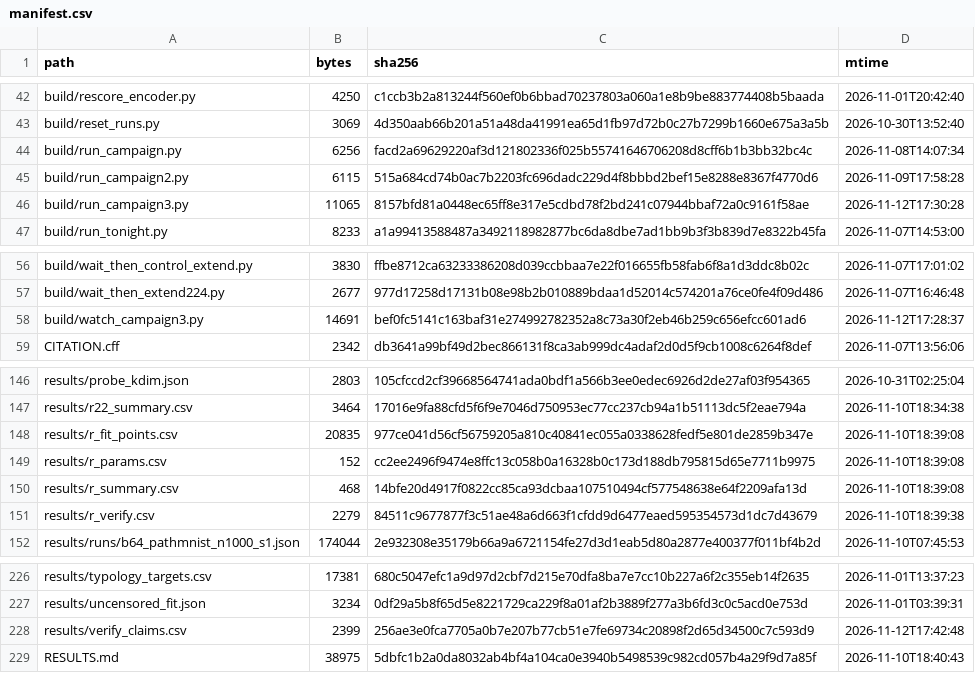
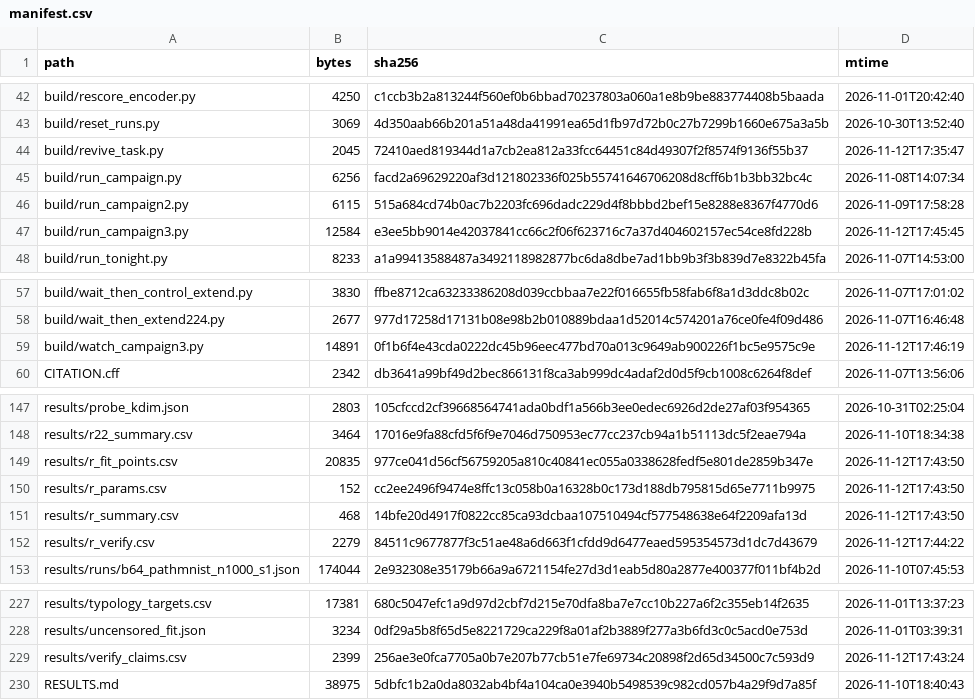
Before and after one commit to wyw-yy/medmem-law, a CSV file: results/manifest.csv, drawn as a sheet; only a part is shown, gaps mark what is left out.

```diff
--- a/results/manifest.csv
+++ b/results/manifest.csv
@@ -43,5 +43,6 @@ build/rescore_encoder.py,4250,c1ccb3b2a813244f560ef0b6bbad70237803a060a1e8b9be88
 build/reset_runs.py,3069,4d350aab66b201a51a48da41991ea65d1fb97d72b0c27b7299b1660e675a3a5b,2026-10-30T13:52:40
+build/revive_task.py,2045,72410aed819344d1a7cb2ea812a33fcc64451c84d49307f2f8574f9136f55b37,2026-11-12T17:35:47
 build/run_campaign.py,6256,facd2a69629220af3d121802336f025b55741646706208d8cff6b1b3bb32bc4c,2026-11-08T14:07:34
 build/run_campaign2.py,6115,515a684cd74b0ac7b2203fc696dadc229d4f8bbbd2bef15e8288e8367f4770d6,2026-11-09T17:58:28
-build/run_campaign3.py,11065,8157bfd81a0448ec65ff8e317e5cdbd78f2bd241c07944bbaf72a0c9161f58ae,2026-11-12T17:30:28
+build/run_campaign3.py,12584,e3ee5bb9014e42037841cc66c2f06f623716c7a37d404602157ec54ce8fd228b,2026-11-12T17:45:45
 build/run_tonight.py,8233,a1a99413588487a3492118982877bc6da8dbe7ad1bb9b3f3b839d7e8322b45fa,2026-11-07T14:53:00
@@ -57,3 +58,3 @@ build/wait_then_control_extend.py,3830,ffbe8712ca63233386208d039ccbbaa7e22f01665
 build/wait_then_extend224.py,2677,977d17258d17131b08e98b2b010889bdaa1d52014c574201a76ce0fe4f09d486,2026-11-07T16:46:48
-build/watch_campaign3.py,14691,bef0fc5141c163baf31e274992782352a8c73a30f2eb46b259c656efcc601ad6,2026-11-12T17:28:37
+build/watch_campaign3.py,14891,0f1b6f4e43cda0222dc45b96eec477bd70a013c9649ab900226f1bc5e9575c9e,2026-11-12T17:46:19
 CITATION.cff,2342,db3641a99bf49d2bec866131f8ca3ab999dc4adaf2d0d5f9cb1008c6264f8def,2026-11-07T13:56:06
@@ -147,6 +148,6 @@ results/probe_kdim.json,2803,105cfccd2cf39668564741ada0bdf1a566b3ee0edec6926d2de
 results/r22_summary.csv,3464,17016e9fa88cfd5f6f9e7046d750953ec77cc237cb94a1b51113dc5f2eae794a,2026-11-10T18:34:38
-results/r_fit_points.csv,20835,977ce041d56cf56759205a810c40841ec055a0338628fedf5e801de2859b347e,2026-11-10T18:39:08
-results/r_params.csv,152,cc2ee2496f9474e8ffc13c058b0a16328b0c173d188db795815d65e7711b9975,2026-11-10T18:39:08
-results/r_summary.csv,468,14bfe20d4917f0822cc85ca93dcbaa107510494cf577548638e64f2209afa13d,2026-11-10T18:39:08
-results/r_verify.csv,2279,84511c9677877f3c51ae48a6d663f1cfdd9d6477eaed595354573d1dc7d43679,2026-11-10T18:39:38
+results/r_fit_points.csv,20835,977ce041d56cf56759205a810c40841ec055a0338628fedf5e801de2859b347e,2026-11-12T17:43:50
+results/r_params.csv,152,cc2ee2496f9474e8ffc13c058b0a16328b0c173d188db795815d65e7711b9975,2026-11-12T17:43:50
+results/r_summary.csv,468,14bfe20d4917f0822cc85ca93dcbaa107510494cf577548638e64f2209afa13d,2026-11-12T17:43:50
+results/r_verify.csv,2279,84511c9677877f3c51ae48a6d663f1cfdd9d6477eaed595354573d1dc7d43679,2026-11-12T17:44:22
 results/runs/b64_pathmnist_n1000_s1.json,174044,2e932308e35179b66a9a6721154fe27d3d1eab5d80a2877e400377f011bf4b2d,2026-11-10T07:45:53
@@ -227,3 +228,3 @@ results/typology_targets.csv,17381,680c5047efc1a9d97d2cbf7d215e70dfa8ba7e7cc10b2
 results/uncensored_fit.json,3234,0df29a5b8f65d5e8221729ca229f8a01af2b3889f277a3b6fd3c0c5acd0e753d,2026-11-01T03:39:31
-results/verify_claims.csv,2399,256ae3e0fca7705a0b7e207b77cb51e7fe69734c20898f2d65d34500c7c593d9,2026-11-12T17:42:48
+results/verify_claims.csv,2399,256ae3e0fca7705a0b7e207b77cb51e7fe69734c20898f2d65d34500c7c593d9,2026-11-12T17:43:24
 RESULTS.md,38975,5dbfc1b2a0da8032ab4bf4a104ca0e3940b5498539c982cd057b4a29f9d7a85f,2026-11-10T18:40:43
```
Also changed, not shown: 3 other files.
